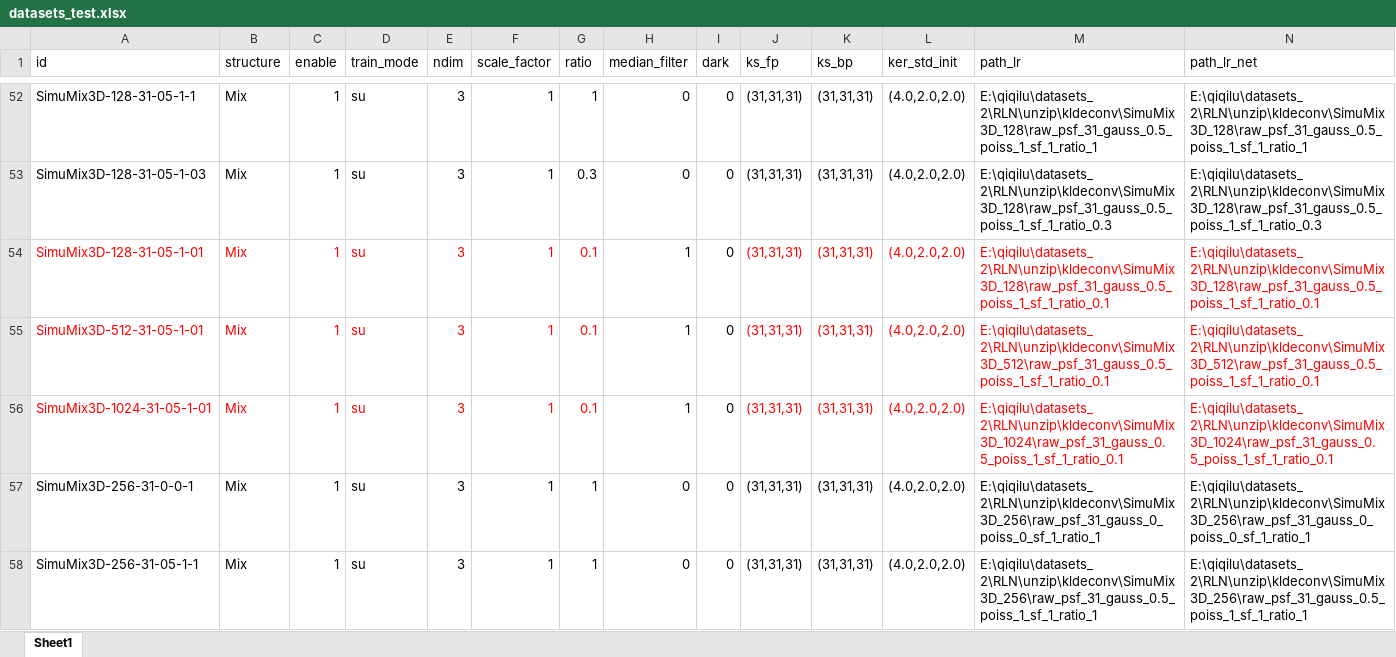
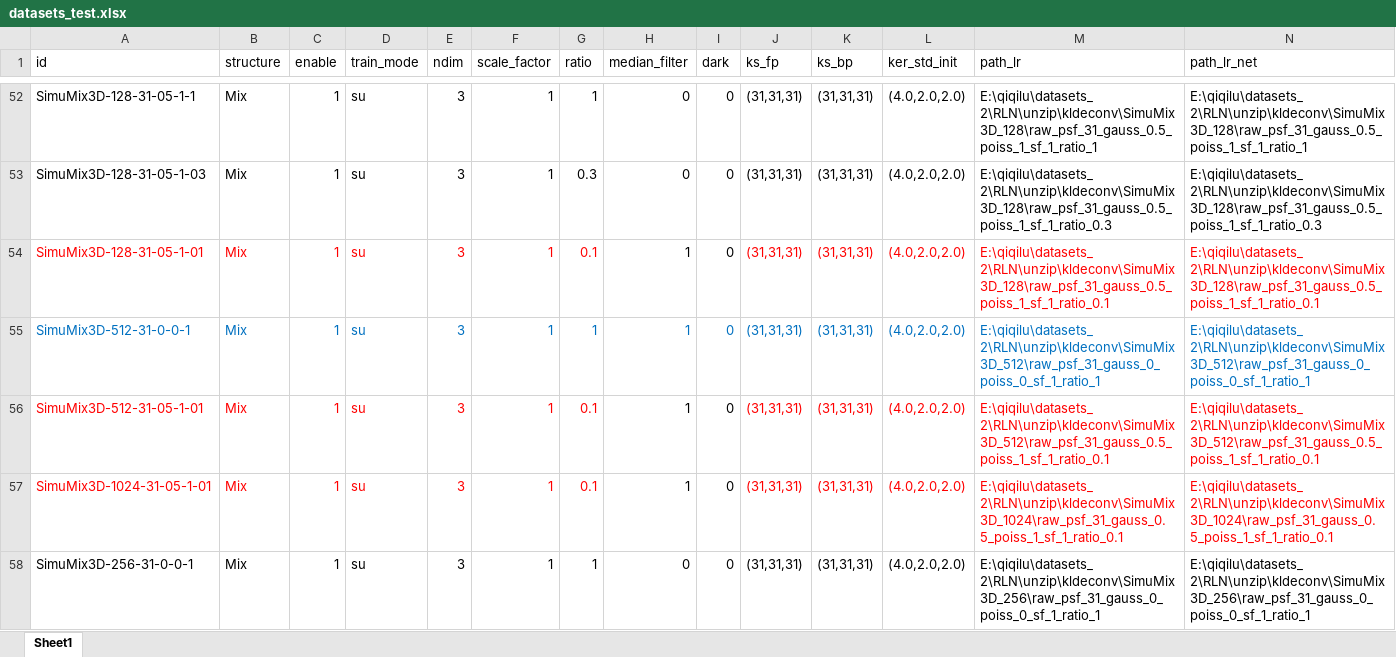
Before and after one commit to qiqi-lu/kldeconv, an Excel workbook: datasets_test.xlsx, sheet Sheet1, drawn as a sheet; only a part is shown, gaps mark what is left out; the shorter side is filled out with more unchanged rows; values as stored, in another font and other column widths than the file's, no borders; conditional formats not drawn; rows hold the shown columns only; the diff names each change by its address in the sheet, - before the commit and + after, or states it on an @@ line.

Commit message:
update simu code

```diff
--- a/datasets_test.xlsx (sheet Sheet1)
+++ b/datasets_test.xlsx (sheet Sheet1)
+row 55: SimuMix3D-512-31-0-0-1 | Mix | 1 | su | 3 | 1 | 1 | 1 | 0 | (31,31,31) | (31,31,31) | (4.0,2.0,2.0) | E:\qiqilu\datasets_2\RLN\unzip\kldeconv\SimuMix3D_512\raw_psf_31_gauss_0_poiss_0_sf_1_ratio_1 | E:\qiqilu\datasets_2\RLN\unzip\kldeconv\SimuMix3D_512\raw_psf_31_gauss_0_poiss_0_sf_1_ratio_1
```
Also changed, not shown: 9 other files.
